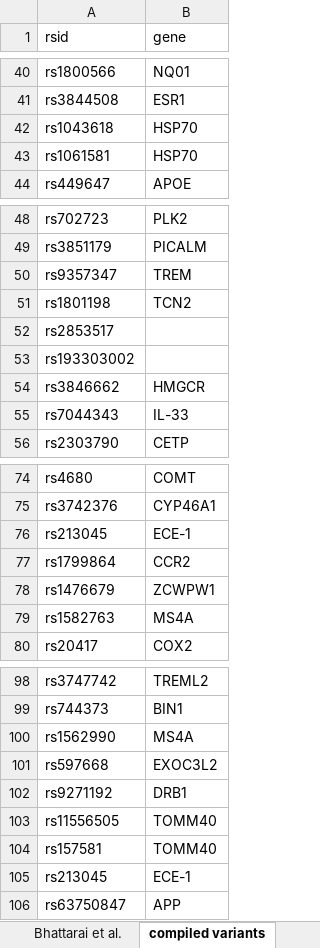
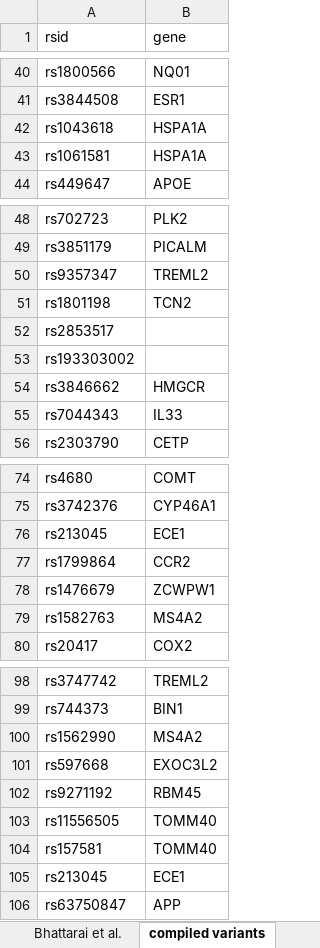
Before and after one commit to blakebyer/neuroprotective_variants, an Excel workbook: neuroprotective_variants.xlsx, sheet compiled variants, drawn as a sheet; only a part is shown, gaps mark what is left out; values as stored, in another font and other column widths than the file's, no borders; charts and pictures not drawn; the diff covers the shown part only; the diff names each change by its address in the sheet, - before the commit and + after, or states it on an @@ line.

```diff
--- a/neuroprotective_variants.xlsx (sheet compiled variants)
+++ b/neuroprotective_variants.xlsx (sheet compiled variants)
-B42:B43 (gene): HSP70
+B42:B43 (gene): HSPA1A
-B50 (gene): TREM
+B50 (gene): TREML2
-B55 (gene): IL-33
+B55 (gene): IL33
-B76 (gene): ECE-1
+B76 (gene): ECE1
-B79 (gene): MS4A
+B79 (gene): MS4A2
-B100 (gene): MS4A
+B100 (gene): MS4A2
-B102 (gene): DRB1
+B102 (gene): RBM45
-B105 (gene): ECE-1
+B105 (gene): ECE1
```
Also changed, not shown: 18 edited cells elsewhere in this sheet, charts or pictures, 1 other file.
